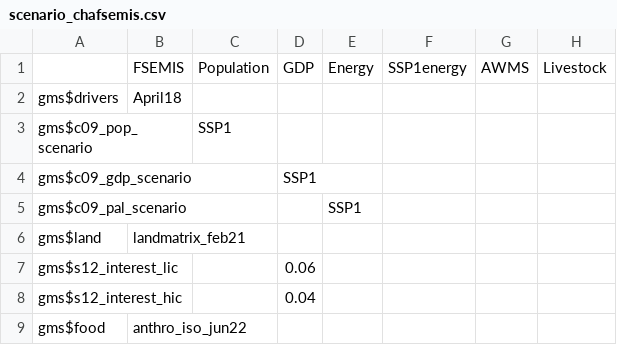
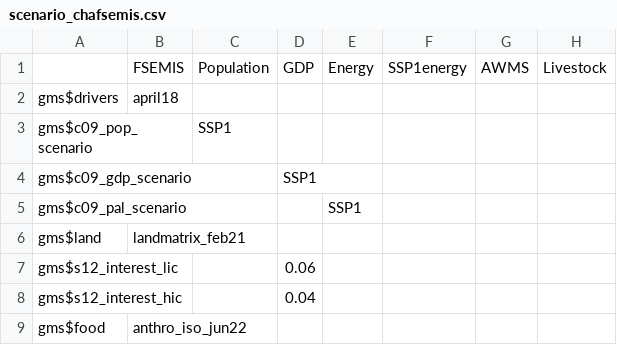
Before and after one commit to caihao24/magpie, a CSV file: config/scenario_chafsemis.csv, drawn as a sheet; only a part is shown; the diff names each change by its address in the sheet, - before the commit and + after, or states it on an @@ line.

```diff
--- a/config/scenario_chafsemis.csv
+++ b/config/scenario_chafsemis.csv
-B2: April18
+B2: april18
```
Also changed, not shown: 5 other files.
